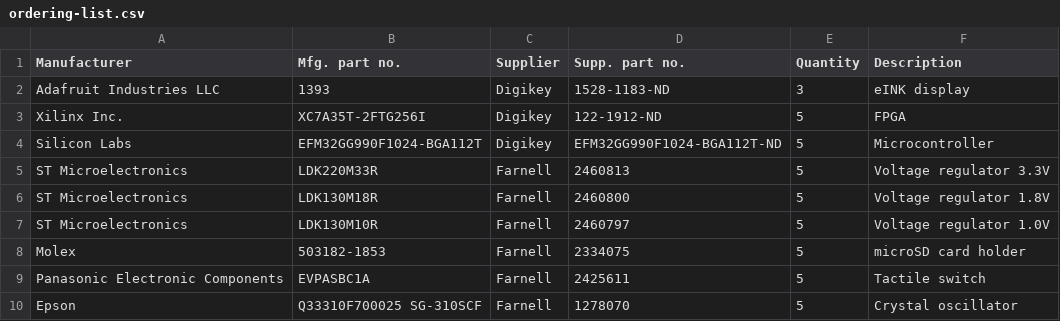
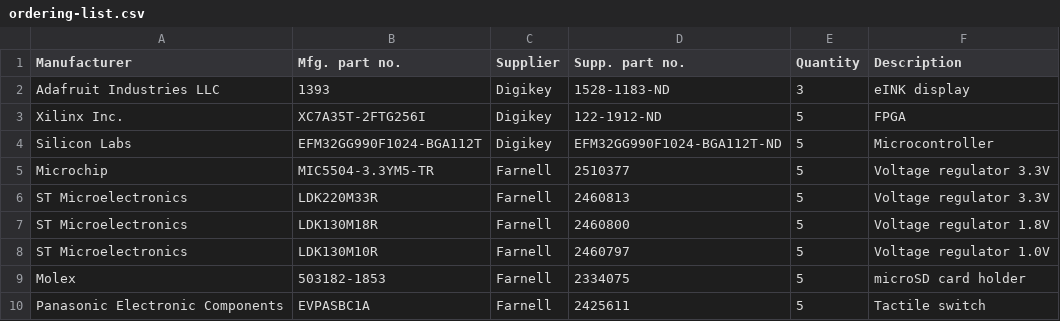
Before and after one commit to ludvigsj/dmpro16, a CSV file: documents/deliveries/pcb/dmpro16-pcb-v1/ordering-list.csv, drawn as a sheet; only a part is shown; the shorter side is filled out with more unchanged rows; the diff names each change by its address in the sheet, - before the commit and + after, or states it on an @@ line.

Commit message:
Added a voltage regulator

```diff
--- a/documents/deliveries/pcb/dmpro16-pcb-v1/ordering-list.csv
+++ b/documents/deliveries/pcb/dmpro16-pcb-v1/ordering-list.csv
+row 5: Microchip | MIC5504-3.3YM5-TR | Farnell | 2510377 | 5 | Voltage regulator 3.3V
```
Also changed, not shown: 1 other file.
